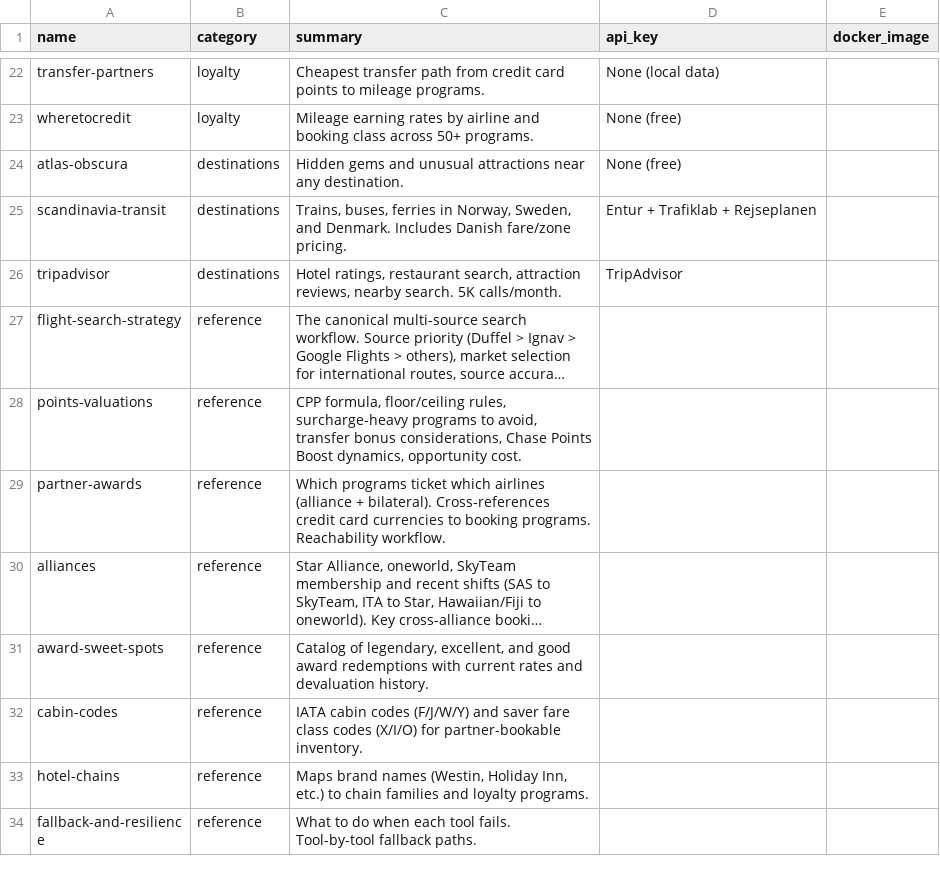
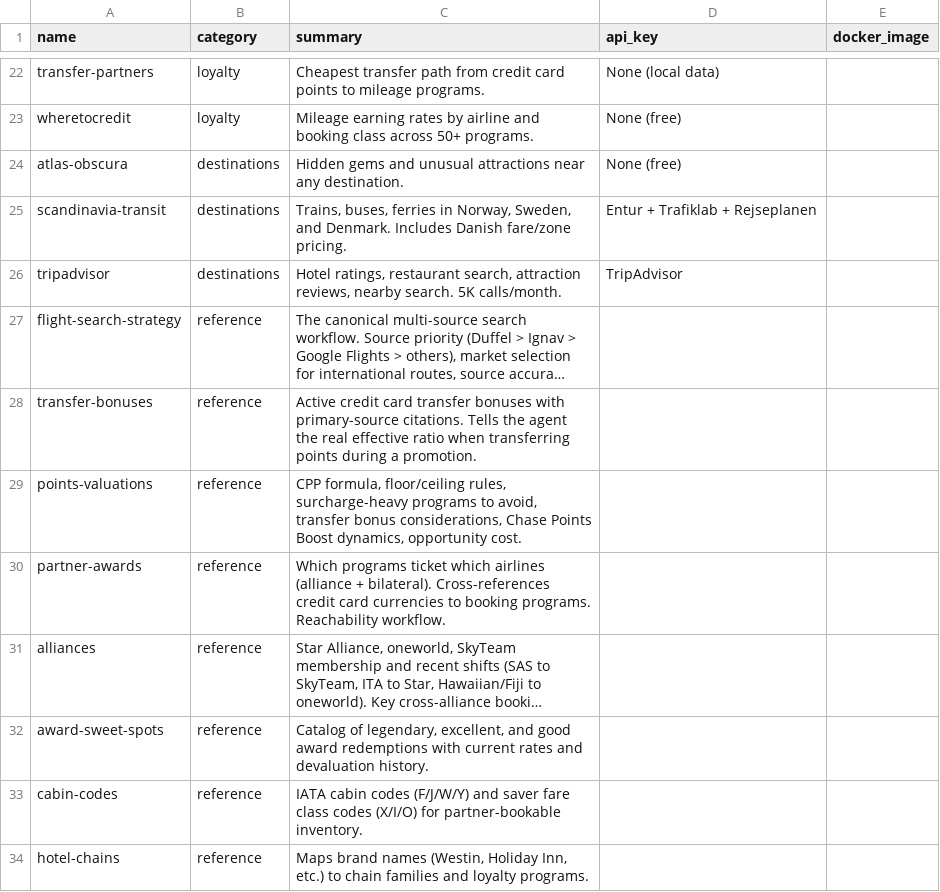
Before and after one commit to borski/travel-hacking-toolkit, a TSV file: scripts/skill-meta.tsv, drawn as a sheet; only a part is shown, gaps mark what is left out; the shorter side is filled out with more unchanged rows; long unchanged cells end in …; the diff names each change by its address in the sheet, - before the commit and + after, or states it on an @@ line.

Commit message:
Add transfer-bonuses skill: live data + refresh script
A reference skill that tells the agent the real effective transfer
ratio when transferring points during a promotion. The 30% Capital
One -> JAL bonus changes the cost of a 70k JAL business class award
by ~21k Capital One miles - the agent needs this in context whenever
it computes a points cost.

Architecture:
- data/transfer-bonuses.json: hand-curated authoritative data with
  per-bonus confidence markers (VERIFIED / LIKELY / UNVERIFIED) per
  the toolkit's Research Integrity Protocol. Each bonus carries
  multiple primary-source URLs.
- scripts/refresh-transfer-bonuses.py: weekly refresh that scrapes
  Frequent Miler (canonical) and cross-checks against AwardWallet
  via deterministic URL matching (find AW posts with the partner
  name in the path that mention the bonus pct nearby). Confidence
  upgrades to VERIFIED when AW corroborates; stays LIKELY when only
  FM has it. Never fabricates.
- skills/transfer-bonuses/SKILL.md: instructions for using the data
  file, including a worked CPP example and the source hierarchy
  (FM canonical, AW cross-check, TPG often stale).

Initial dataset (Apr 29, 2026):
  - Amex MR -> Hilton Honors 20% (thru May 30) - VERIFIED
  - Chase UR -> Aeroplan 20% (thru Apr 30, +10% for Aeroplan Visa) - VERIFIED
  - Chase UR -> IHG 70% (thru Apr 30) - VERIFIED, "but you shouldn't"
  - Capital One -> JAL 30% (thru Apr 30) - VERIFIED
  - Citi TYP -> Leading Hotels 25% (thru May 16) - LIKELY (FM only)

The refresh script ran clean and matched all 5 with proper
confidence assignments.

Cross-references:
- transfer-partners (standard ratios without bonus)
- points-valuations (cpp floor for sanity-checking bonuses)
- booking-guidance (hold-before-transfer rule)
- seats-aero (verify availability before transferring)

```diff
--- a/scripts/skill-meta.tsv
+++ b/scripts/skill-meta.tsv
+row 28: transfer-bonuses | reference | Active credit card transfer bonuses with primary-source citations. Tells the agent the real effective ratio when transferring points during a promotion.
```
Also changed, not shown: 5 other files.
